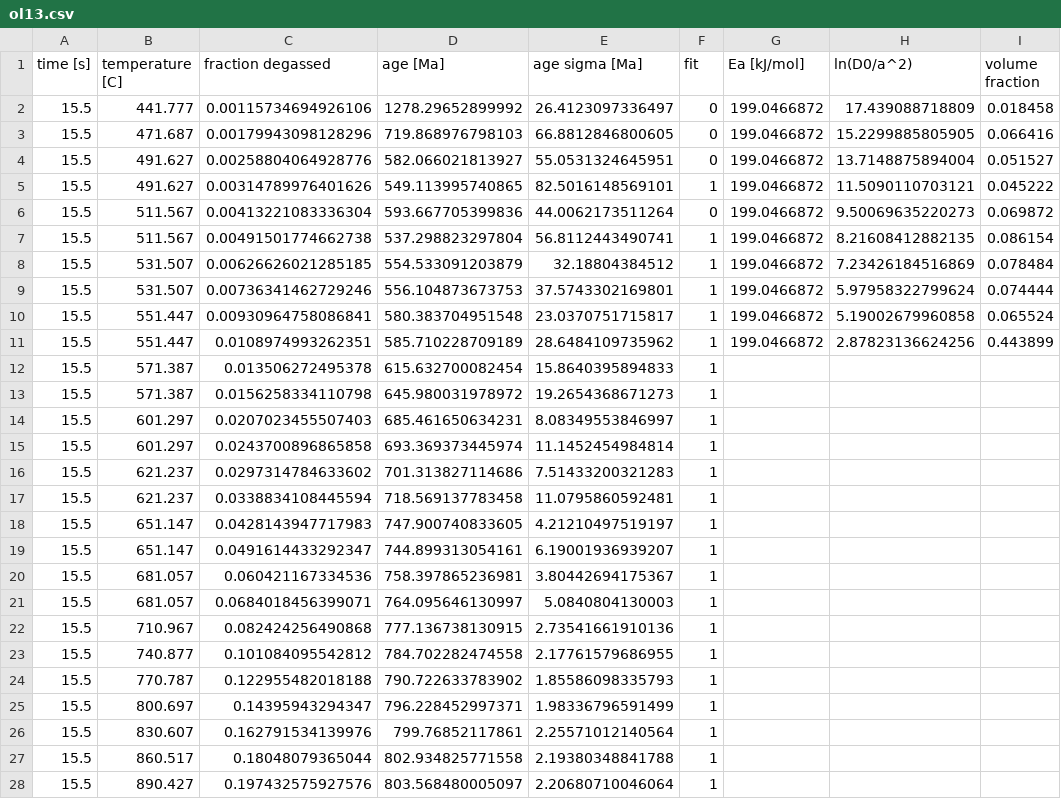
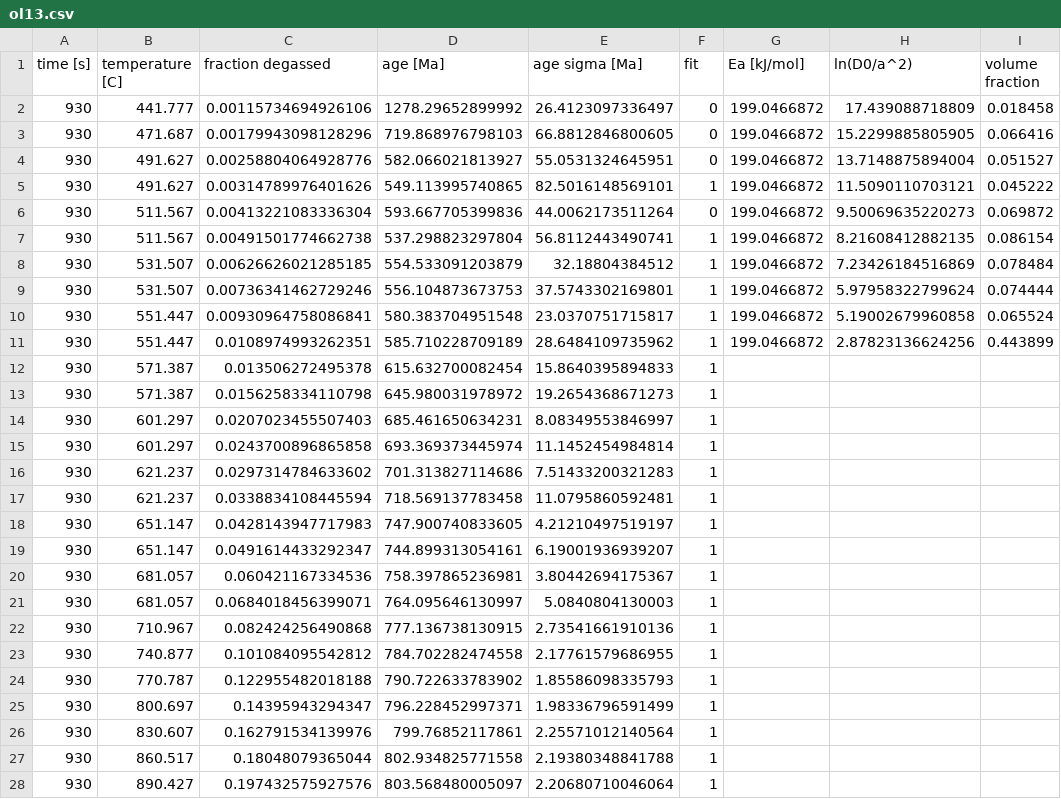
Before and after one commit to OpenThermochronology/Thermochron.jl, a CSV file: examples/ol13.csv, drawn as a sheet; only a part is shown; the diff covers the shown part only.

Commit message:
Convert example mdd time inputs to seconds

```diff
--- a/examples/ol13.csv
+++ b/examples/ol13.csv
@@ -1,28 +1,28 @@
 time [s],temperature [C],fraction degassed,age [Ma],age sigma [Ma],fit,Ea [kJ/mol],ln(D0/a^2),volume fraction
-15.5,441.777,0.00115734694926106,1278.29652899992,26.4123097336497,0,199.0466872,17.439088718809,0.018458
-15.5,471.687,0.00179943098128296,719.868976798103,66.8812846800605,0,199.0466872,15.2299885805905,0.066416
-15.5,491.627,0.00258804064928776,582.066021813927,55.0531324645951,0,199.0466872,13.7148875894004,0.051527
-15.5,491.627,0.00314789976401626,549.113995740865,82.5016148569101,1,199.0466872,11.5090110703121,0.045222
-15.5,511.567,0.00413221083336304,593.667705399836,44.0062173511264,0,199.0466872,9.50069635220273,0.069872
-15.5,511.567,0.00491501774662738,537.298823297804,56.8112443490741,1,199.0466872,8.21608412882135,0.086154
-15.5,531.507,0.00626626021285185,554.533091203879,32.18804384512,1,199.0466872,7.23426184516869,0.078484
-15.5,531.507,0.00736341462729246,556.104873673753,37.5743302169801,1,199.0466872,5.97958322799624,0.074444
-15.5,551.447,0.00930964758086841,580.383704951548,23.0370751715817,1,199.0466872,5.19002679960858,0.065524
-15.5,551.447,0.0108974993262351,585.710228709189,28.6484109735962,1,199.0466872,2.87823136624256,0.443899
-15.5,571.387,0.013506272495378,615.632700082454,15.8640395894833,1,,,
-15.5,571.387,0.0156258334110798,645.980031978972,19.2654368671273,1,,,
-15.5,601.297,0.0207023455507403,685.461650634231,8.08349553846997,1,,,
-15.5,601.297,0.0243700896865858,693.369373445974,11.1452454984814,1,,,
-15.5,621.237,0.0297314784633602,701.313827114686,7.51433200321283,1,,,
-15.5,621.237,0.0338834108445594,718.569137783458,11.0795860592481,1,,,
-15.5,651.147,0.0428143947717983,747.900740833605,4.21210497519197,1,,,
-15.5,651.147,0.0491614433292347,744.899313054161,6.19001936939207,1,,,
-15.5,681.057,0.060421167334536,758.397865236981,3.80442694175367,1,,,
-15.5,681.057,0.0684018456399071,764.095646130997,5.0840804130003,1,,,
-15.5,710.967,0.082424256490868,777.136738130915,2.73541661910136,1,,,
-15.5,740.877,0.101084095542812,784.702282474558,2.17761579686955,1,,,
-15.5,770.787,0.122955482018188,790.722633783902,1.85586098335793,1,,,
-15.5,800.697,0.14395943294347,796.228452997371,1.98336796591499,1,,,
-15.5,830.607,0.162791534139976,799.76852117861,2.25571012140564,1,,,
-15.5,860.517,0.18048079365044,802.934825771558,2.19380348841788,1,,,
-15.5,890.427,0.197432575927576,803.568480005097,2.20680710046064,1,,,
+930,441.777,0.00115734694926106,1278.29652899992,26.4123097336497,0,199.0466872,17.439088718809,0.018458
+930,471.687,0.00179943098128296,719.868976798103,66.8812846800605,0,199.0466872,15.2299885805905,0.066416
+930,491.627,0.00258804064928776,582.066021813927,55.0531324645951,0,199.0466872,13.7148875894004,0.051527
+930,491.627,0.00314789976401626,549.113995740865,82.5016148569101,1,199.0466872,11.5090110703121,0.045222
+930,511.567,0.00413221083336304,593.667705399836,44.0062173511264,0,199.0466872,9.50069635220273,0.069872
+930,511.567,0.00491501774662738,537.298823297804,56.8112443490741,1,199.0466872,8.21608412882135,0.086154
+930,531.507,0.00626626021285185,554.533091203879,32.18804384512,1,199.0466872,7.23426184516869,0.078484
+930,531.507,0.00736341462729246,556.104873673753,37.5743302169801,1,199.0466872,5.97958322799624,0.074444
+930,551.447,0.00930964758086841,580.383704951548,23.0370751715817,1,199.0466872,5.19002679960858,0.065524
+930,551.447,0.0108974993262351,585.710228709189,28.6484109735962,1,199.0466872,2.87823136624256,0.443899
+930,571.387,0.013506272495378,615.632700082454,15.8640395894833,1,,,
+930,571.387,0.0156258334110798,645.980031978972,19.2654368671273,1,,,
+930,601.297,0.0207023455507403,685.461650634231,8.08349553846997,1,,,
+930,601.297,0.0243700896865858,693.369373445974,11.1452454984814,1,,,
+930,621.237,0.0297314784633602,701.313827114686,7.51433200321283,1,,,
+930,621.237,0.0338834108445594,718.569137783458,11.0795860592481,1,,,
+930,651.147,0.0428143947717983,747.900740833605,4.21210497519197,1,,,
+930,651.147,0.0491614433292347,744.899313054161,6.19001936939207,1,,,
+930,681.057,0.060421167334536,758.397865236981,3.80442694175367,1,,,
+930,681.057,0.0684018456399071,764.095646130997,5.0840804130003,1,,,
+930,710.967,0.082424256490868,777.136738130915,2.73541661910136,1,,,
+930,740.877,0.101084095542812,784.702282474558,2.17761579686955,1,,,
+930,770.787,0.122955482018188,790.722633783902,1.85586098335793,1,,,
+930,800.697,0.14395943294347,796.228452997371,1.98336796591499,1,,,
+930,830.607,0.162791534139976,799.76852117861,2.25571012140564,1,,,
+930,860.517,0.18048079365044,802.934825771558,2.19380348841788,1,,,
+930,890.427,0.197432575927576,803.568480005097,2.20680710046064,1,,,
```
Also changed, not shown: 27 edited cells elsewhere in this file, 1 other file.
